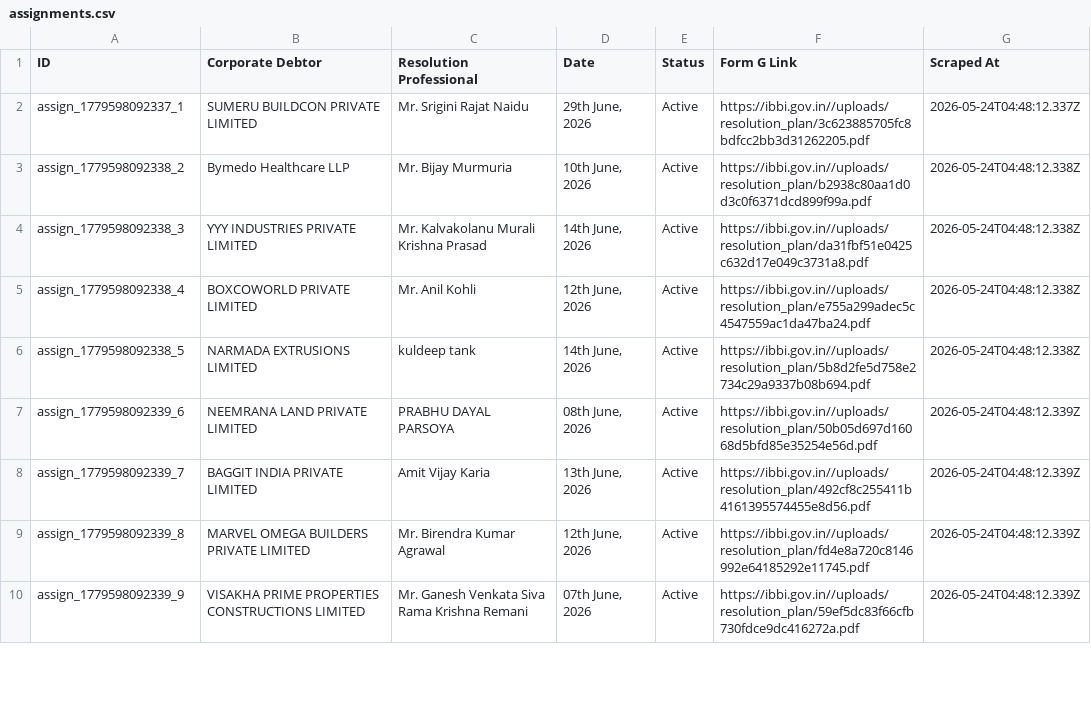
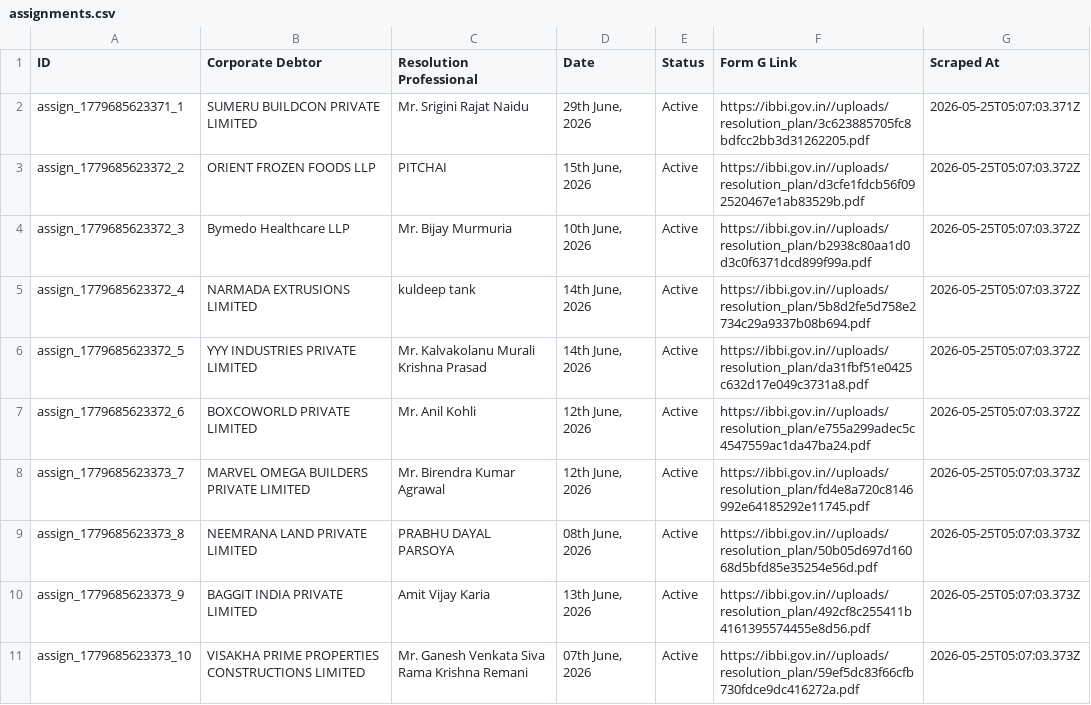
Before and after one commit to prometheus5863/form-g-aarsh, a CSV file: data/assignments.csv, drawn as a sheet; only a part is shown; the diff covers the shown part only.

```diff
--- a/data/assignments.csv
+++ b/data/assignments.csv
@@ -1,10 +1,11 @@
 ID,Corporate Debtor,Resolution Professional,Date,Status,Form G Link,Scraped At
-assign_1779598092337_1,SUMERU BUILDCON PRIVATE LIMITED,Mr. Srigini Rajat Naidu,"29th June, 2026",Active,https://ibbi.gov.in//uploads/resolution_plan/3c623885705fc8bdfcc2bb3d31262205.pdf,2026-05-24T04:48:12.337Z
-assign_1779598092338_2,Bymedo Healthcare LLP,Mr. Bijay Murmuria,"10th June, 2026",Active,https://ibbi.gov.in//uploads/resolution_plan/b2938c80aa1d0d3c0f6371dcd899f99a.pdf,2026-05-24T04:48:12.338Z
-assign_1779598092338_3,YYY INDUSTRIES PRIVATE LIMITED,Mr. Kalvakolanu Murali Krishna Prasad,"14th June, 2026",Active,https://ibbi.gov.in//uploads/resolution_plan/da31fbf51e0425c632d17e049c3731a8.pdf,2026-05-24T04:48:12.338Z
-assign_1779598092338_4,BOXCOWORLD PRIVATE LIMITED,Mr. Anil Kohli,"12th June, 2026",Active,https://ibbi.gov.in//uploads/resolution_plan/e755a299adec5c4547559ac1da47ba24.pdf,2026-05-24T04:48:12.338Z
-assign_1779598092338_5,NARMADA EXTRUSIONS LIMITED,kuldeep tank,"14th June, 2026",Active,https://ibbi.gov.in//uploads/resolution_plan/5b8d2fe5d758e2734c29a9337b08b694.pdf,2026-05-24T04:48:12.338Z
-assign_1779598092339_6,NEEMRANA LAND PRIVATE LIMITED,PRABHU DAYAL PARSOYA,"08th June, 2026",Active,https://ibbi.gov.in//uploads/resolution_plan/50b05d697d16068d5bfd85e35254e56d.pdf,2026-05-24T04:48:12.339Z
-assign_1779598092339_7,BAGGIT INDIA PRIVATE LIMITED,Amit Vijay Karia,"13th June, 2026",Active,https://ibbi.gov.in//uploads/resolution_plan/492cf8c255411b4161395574455e8d56.pdf,2026-05-24T04:48:12.339Z
-assign_1779598092339_8,MARVEL OMEGA BUILDERS PRIVATE LIMITED,Mr. Birendra Kumar Agrawal,"12th June, 2026",Active,https://ibbi.gov.in//uploads/resolution_plan/fd4e8a720c8146992e64185292e11745.pdf,2026-05-24T04:48:12.339Z
-assign_1779598092339_9,VISAKHA PRIME PROPERTIES CONSTRUCTIONS LIMITED,Mr. Ganesh Venkata Siva Rama Krishna Remani,"07th June, 2026",Active,https://ibbi.gov.in//uploads/resolution_plan/59ef5dc83f66cfb730fdce9dc416272a.pdf,2026-05-24T04:48:12.339Z
+assign_1779685623371_1,SUMERU BUILDCON PRIVATE LIMITED,Mr. Srigini Rajat Naidu,"29th June, 2026",Active,https://ibbi.gov.in//uploads/resolution_plan/3c623885705fc8bdfcc2bb3d31262205.pdf,2026-05-25T05:07:03.371Z
+assign_1779685623372_2,ORIENT FROZEN FOODS LLP,PITCHAI,"15th June, 2026",Active,https://ibbi.gov.in//uploads/resolution_plan/d3cfe1fdcb56f092520467e1ab83529b.pdf,2026-05-25T05:07:03.372Z
+assign_1779685623372_3,Bymedo Healthcare LLP,Mr. Bijay Murmuria,"10th June, 2026",Active,https://ibbi.gov.in//uploads/resolution_plan/b2938c80aa1d0d3c0f6371dcd899f99a.pdf,2026-05-25T05:07:03.372Z
+assign_1779685623372_4,NARMADA EXTRUSIONS LIMITED,kuldeep tank,"14th June, 2026",Active,https://ibbi.gov.in//uploads/resolution_plan/5b8d2fe5d758e2734c29a9337b08b694.pdf,2026-05-25T05:07:03.372Z
+assign_1779685623372_5,YYY INDUSTRIES PRIVATE LIMITED,Mr. Kalvakolanu Murali Krishna Prasad,"14th June, 2026",Active,https://ibbi.gov.in//uploads/resolution_plan/da31fbf51e0425c632d17e049c3731a8.pdf,2026-05-25T05:07:03.372Z
+assign_1779685623372_6,BOXCOWORLD PRIVATE LIMITED,Mr. Anil Kohli,"12th June, 2026",Active,https://ibbi.gov.in//uploads/resolution_plan/e755a299adec5c4547559ac1da47ba24.pdf,2026-05-25T05:07:03.372Z
+assign_1779685623373_7,MARVEL OMEGA BUILDERS PRIVATE LIMITED,Mr. Birendra Kumar Agrawal,"12th June, 2026",Active,https://ibbi.gov.in//uploads/resolution_plan/fd4e8a720c8146992e64185292e11745.pdf,2026-05-25T05:07:03.373Z
+assign_1779685623373_8,NEEMRANA LAND PRIVATE LIMITED,PRABHU DAYAL PARSOYA,"08th June, 2026",Active,https://ibbi.gov.in//uploads/resolution_plan/50b05d697d16068d5bfd85e35254e56d.pdf,2026-05-25T05:07:03.373Z
+assign_1779685623373_9,BAGGIT INDIA PRIVATE LIMITED,Amit Vijay Karia,"13th June, 2026",Active,https://ibbi.gov.in//uploads/resolution_plan/492cf8c255411b4161395574455e8d56.pdf,2026-05-25T05:07:03.373Z
+assign_1779685623373_10,VISAKHA PRIME PROPERTIES CONSTRUCTIONS LIMITED,Mr. Ganesh Venkata Siva Rama Krishna Remani,"07th June, 2026",Active,https://ibbi.gov.in//uploads/resolution_plan/59ef5dc83f66cfb730fdce9dc416272a.pdf,2026-05-25T05:07:03.373Z
```
Also changed, not shown: 1 added row, 2 removed rows and 18 edited cells elsewhere in this file, data/announcements.csv, data/public_announcements.csv.
